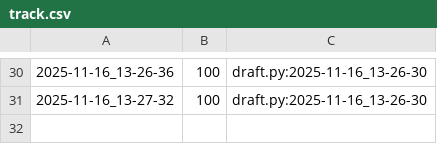
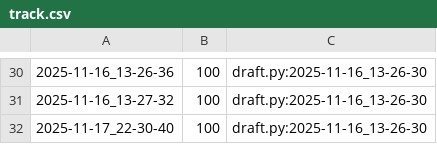
Before and after one commit to qxcode-course/poo-dd-cd-bloco-c-Isaque-Bernardino, a CSV file: myrep/.tko/track/poo@budega/track.csv, drawn as a sheet; only a part is shown, gaps mark what is left out; the diff names each change by its address in the sheet, - before the commit and + after, or states it on an @@ line.

```diff
--- a/myrep/.tko/track/poo@budega/track.csv
+++ b/myrep/.tko/track/poo@budega/track.csv
+row 32: 2025-11-17_22-30-40 | 100 | draft.py:2025-11-16_13-26-30
```
Also changed, not shown: myrep/.tko/track/poo@lapiseira/track.csv, 5 other files.
